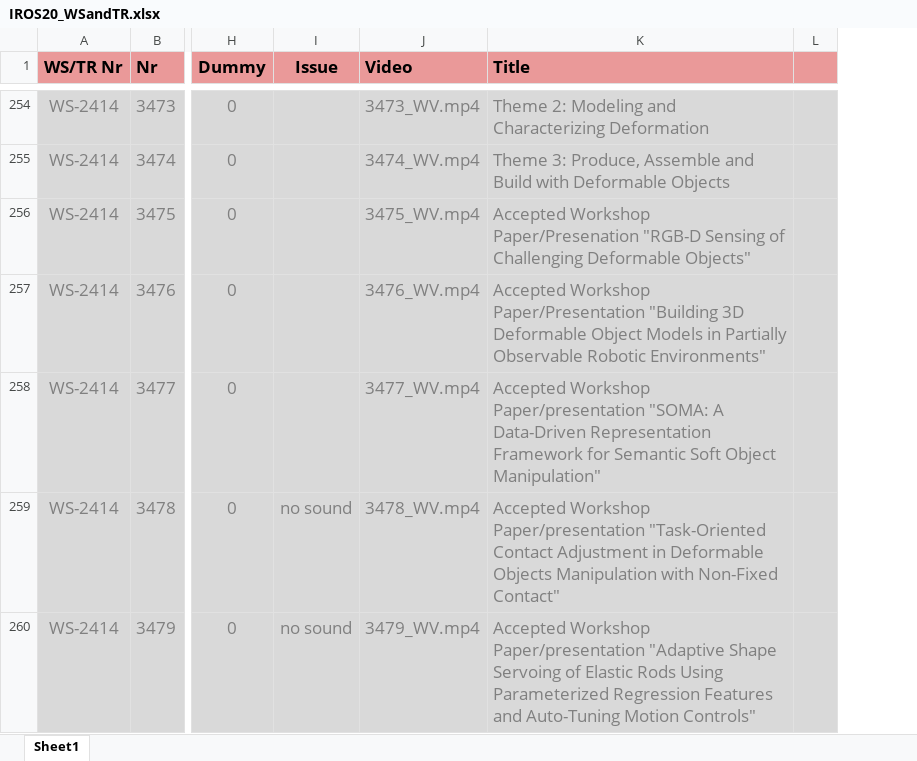
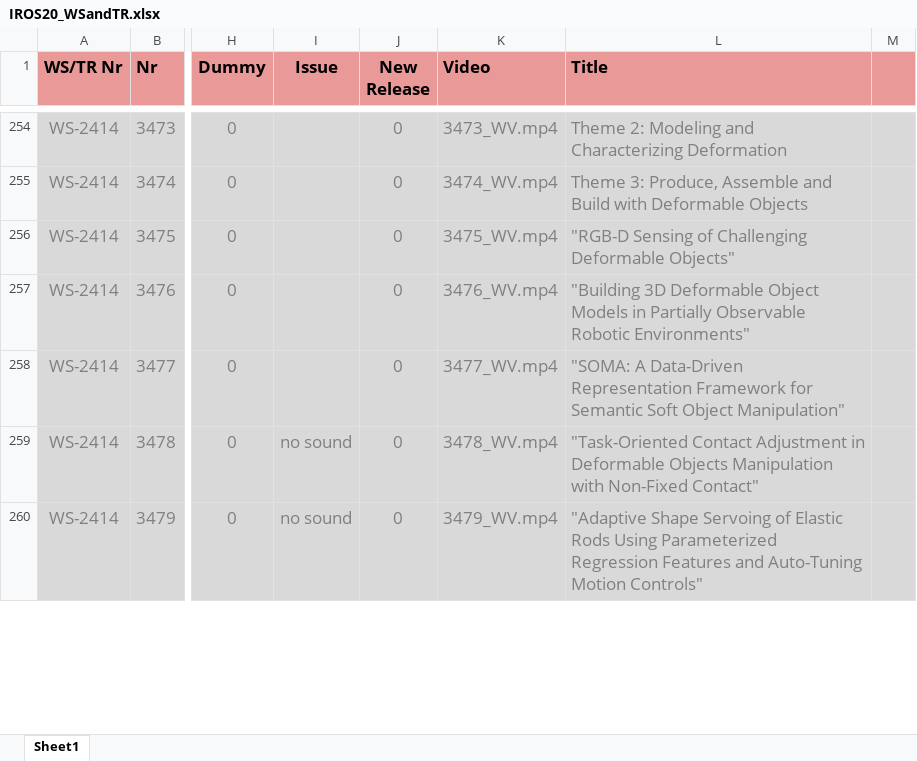
Before and after one commit to akdba0207/IROS20Ondemand, an Excel workbook: polls/IROS20_WSandTR.xlsx, sheet Sheet1, drawn as a sheet; only a part is shown, gaps mark what is left out; values as stored, in another font and other column widths than the file's, no borders; addresses are those after the commit; the diff covers the shown part only; the diff names each change by its address in the sheet, - before the commit and + after, or states it on an @@ line.

```diff
--- a/polls/IROS20_WSandTR.xlsx (sheet Sheet1)
+++ b/polls/IROS20_WSandTR.xlsx (sheet Sheet1)
+column J (New Release), rows 254-260: all 0
-L256 (Title): Accepted Workshop Paper/Presenation "RGB-D Sensing…
+L256 (Title): "RGB-D Sensing…
-L257 (Title): Accepted Workshop Paper/Presentation "Building 3D…
+L257 (Title): "Building 3D…
-L258 (Title): Accepted Workshop Paper/presentation "SOMA: A…
+L258 (Title): "SOMA: A…
-L259 (Title): Accepted Workshop Paper/presentation "Task-Oriented Contact…
+L259 (Title): "Task-Oriented Contact…
-L260 (Title): Accepted Workshop Paper/presentation "Adaptive Shape…
+L260 (Title): "Adaptive Shape…
```
Also changed, not shown: 20 edited cells elsewhere in this sheet, polls/IROS20_Partners.xlsx, polls/IROS20_Partners_beta.xlsx, 18 other files.
